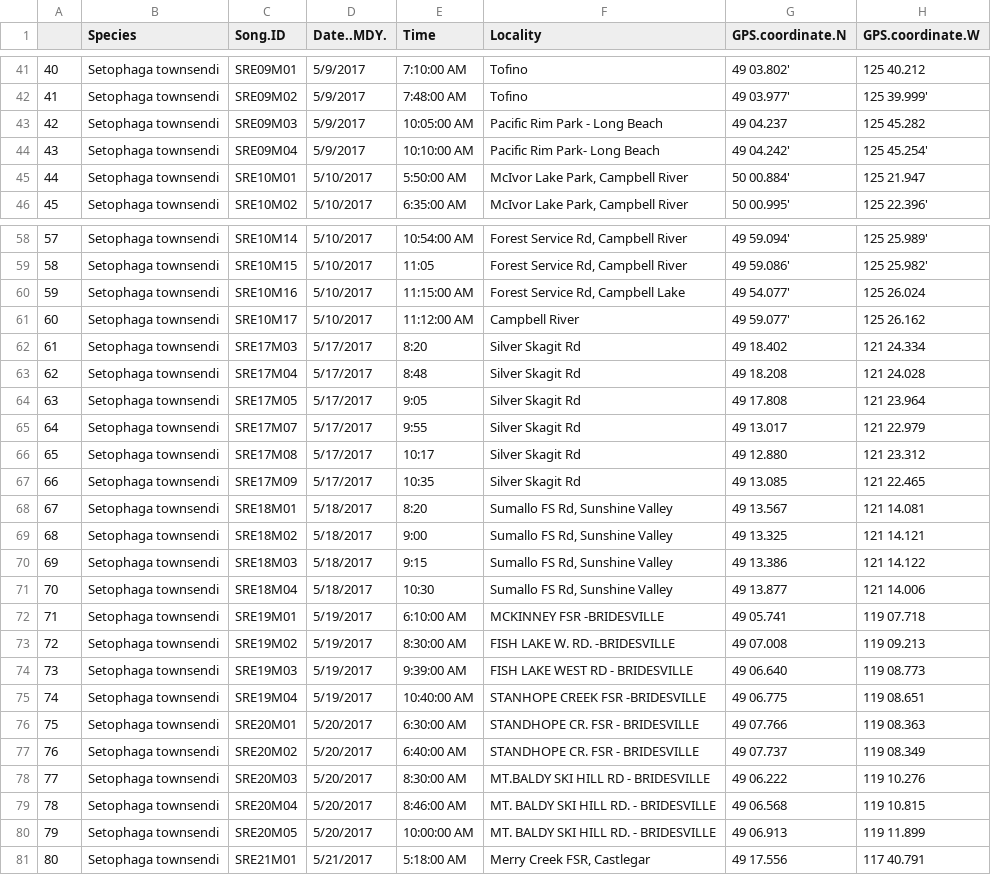
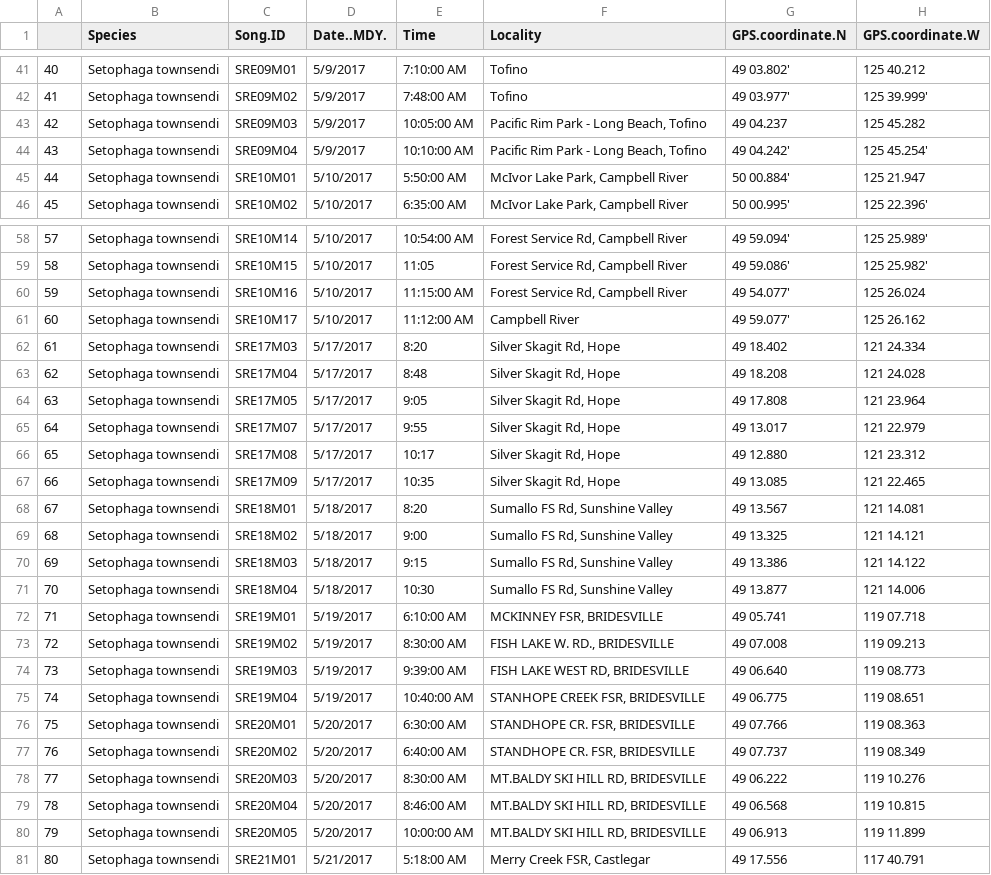
Before and after one commit to madelynore/Song-Analysis, a CSV file: data/song_data_2017.csv, drawn as a sheet; only a part is shown, gaps mark what is left out; the diff covers the shown part only; the diff names each change by its address in the sheet, - before the commit and + after, or states it on an @@ line.

Commit message:
data  clean - added some documentation, worked on adding locality to song selection, so that I can add location markers on the catalog in warbleR
map_TOWA - wrote code for pratice run of adding song categories to the song data and then mapping on BC

song_data - edited location on song data so they are all consistent and split into sample site and locaity

```diff
--- a/data/song_data_2017.csv
+++ b/data/song_data_2017.csv
-F43 (Locality): Pacific Rim Park - Long Beach
+F43 (Locality): Pacific Rim Park - Long Beach, Tofino
-F44 (Locality): Pacific Rim Park- Long Beach
+F44 (Locality): Pacific Rim Park - Long Beach, Tofino
-F60 (Locality): Forest Service Rd, Campbell Lake
+F60 (Locality): Forest Service Rd, Campbell River
-F62:F67 (Locality): Silver Skagit Rd
+F62:F67 (Locality): Silver Skagit Rd, Hope
-F72 (Locality): MCKINNEY FSR -BRIDESVILLE
+F72 (Locality): MCKINNEY FSR, BRIDESVILLE
-F73 (Locality): FISH LAKE W. RD. -BRIDESVILLE
+F73 (Locality): FISH LAKE W. RD., BRIDESVILLE
-F74 (Locality): FISH LAKE WEST RD - BRIDESVILLE
+F74 (Locality): FISH LAKE WEST RD, BRIDESVILLE
-F75 (Locality): STANHOPE CREEK FSR -BRIDESVILLE
+F75 (Locality): STANHOPE CREEK FSR, BRIDESVILLE
-F76:F77 (Locality): STANDHOPE CR. FSR - BRIDESVILLE
+F76:F77 (Locality): STANDHOPE CR. FSR, BRIDESVILLE
-F78 (Locality): MT.BALDY SKI HILL RD - BRIDESVILLE
+F78 (Locality): MT.BALDY SKI HILL RD, BRIDESVILLE
-F79:F80 (Locality): MT. BALDY SKI HILL RD. - BRIDESVILLE
+F79:F80 (Locality): MT.BALDY SKI HILL RD, BRIDESVILLE
```
Also changed, not shown: 21 edited cells elsewhere in this file, 5 other files.
